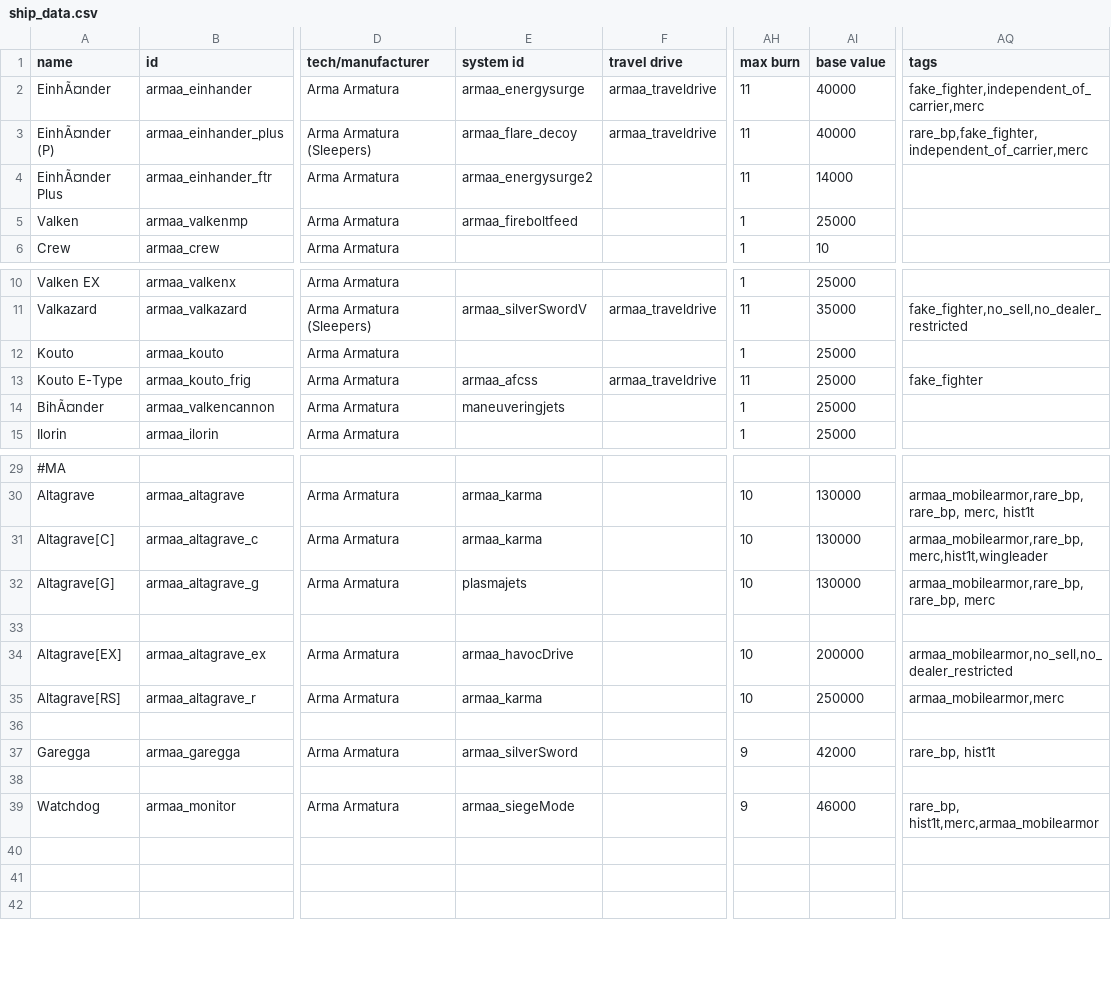
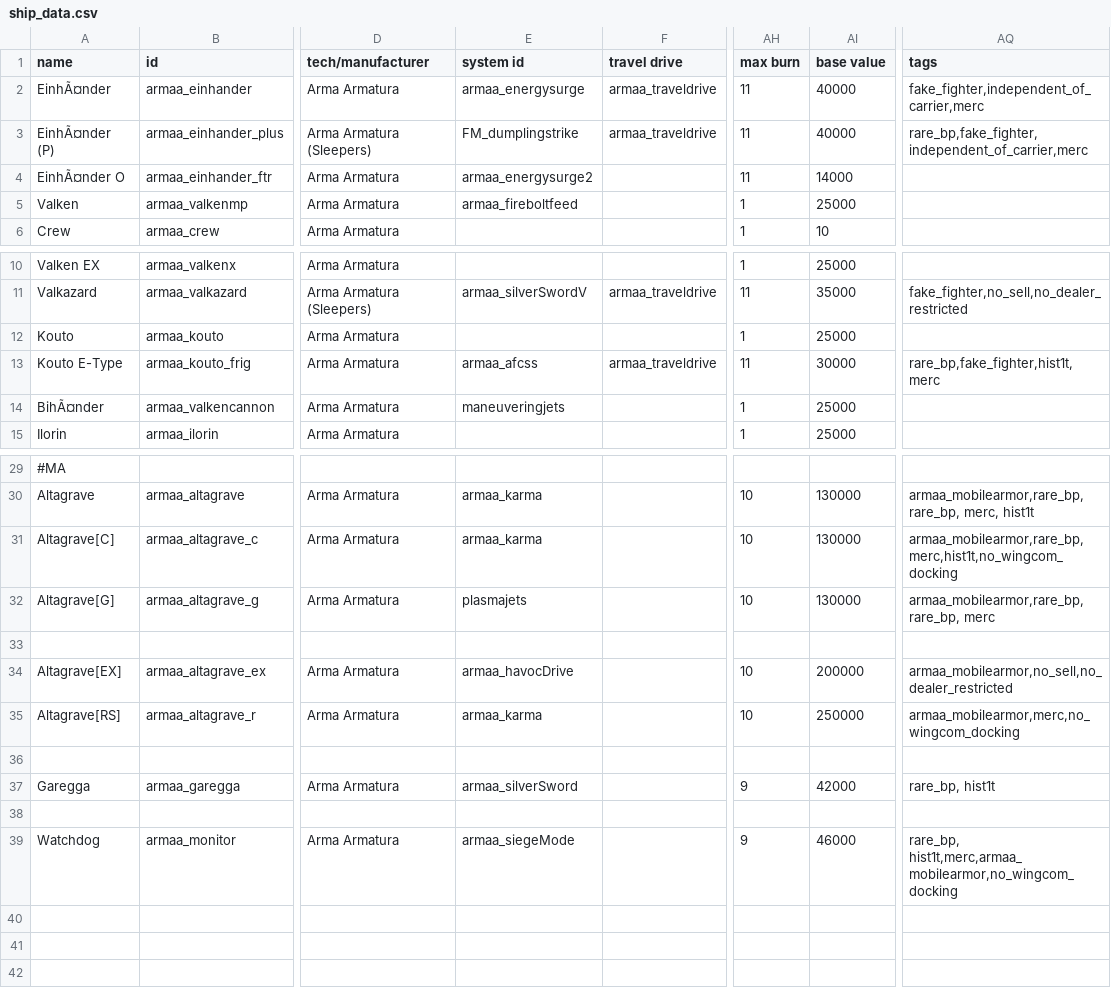
Before and after one commit to gomarz/SS-armaa, a CSV file: data/hulls/ship_data.csv, drawn as a sheet; only a part is shown, gaps mark what is left out; the diff names each change by its address in the sheet, - before the commit and + after, or states it on an @@ line.

```diff
--- a/data/hulls/ship_data.csv
+++ b/data/hulls/ship_data.csv
-E3 (system id): armaa_flare_decoy
+E3 (system id): FM_dumplingstrike
-A4 (name): EinhÃ¤nder Plus
+A4 (name): EinhÃ¤nder O
-AI13 (base value): 25000
+AI13 (base value): 30000
-AQ13 (tags): fake_fighter
+AQ13 (tags): rare_bp,fake_fighter,hist1t,merc
-AQ31 (tags): armaa_mobilearmor,rare_bp,merc,hist1t,wingleader
+AQ31 (tags): armaa_mobilearmor,rare_bp,merc,hist1t,no_wingcom_docking
-AQ35 (tags): armaa_mobilearmor,merc
+AQ35 (tags): armaa_mobilearmor,merc,no_wingcom_docking
-AQ39 (tags): rare_bp, hist1t,merc,armaa_mobilearmor
+AQ39 (tags): rare_bp, hist1t,merc,armaa_mobilearmor,no_wingcom_docking
```
Also changed, not shown: 25 other files.
